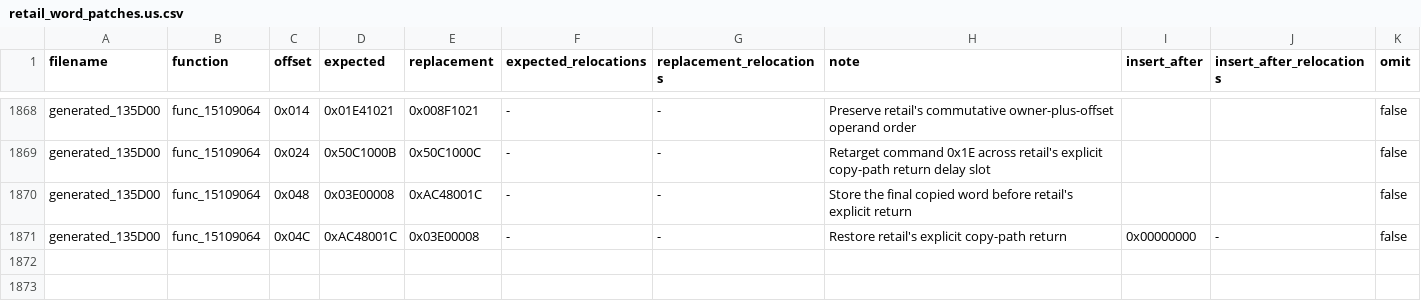
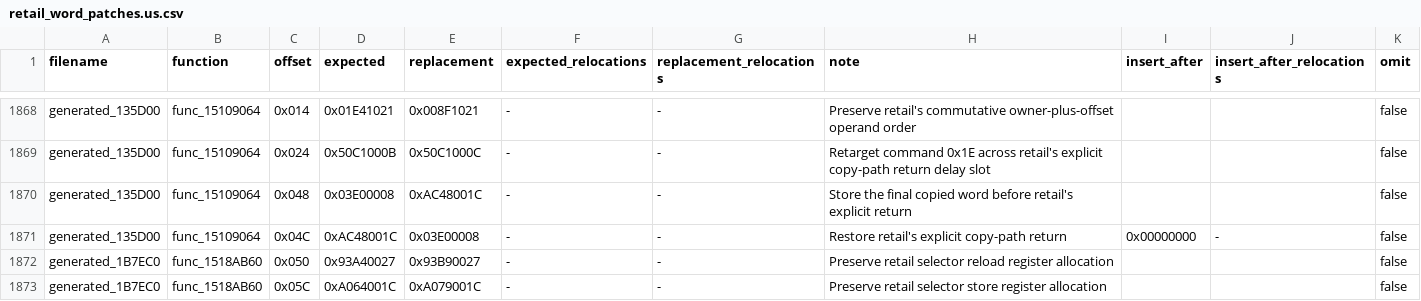
Before and after one commit to gipson-dev/64CBFD, a CSV file: conker/retail_word_patches.us.csv, drawn as a sheet; only a part is shown, gaps mark what is left out; the diff names each change by its address in the sheet, - before the commit and + after, or states it on an @@ line.

```diff
--- a/conker/retail_word_patches.us.csv
+++ b/conker/retail_word_patches.us.csv
+row 1872: generated_1B7EC0 | func_1518AB60 | 0x050 | 0x93A40027 | 0x93B90027 | - | - | Preserve retail selector reload register allocation |  |  | false
+row 1873: generated_1B7EC0 | func_1518AB60 | 0x05C | 0xA064001C | 0xA079001C | - | - | Preserve retail selector store register allocation |  |  | false
```
Also changed, not shown: 7 other files.
